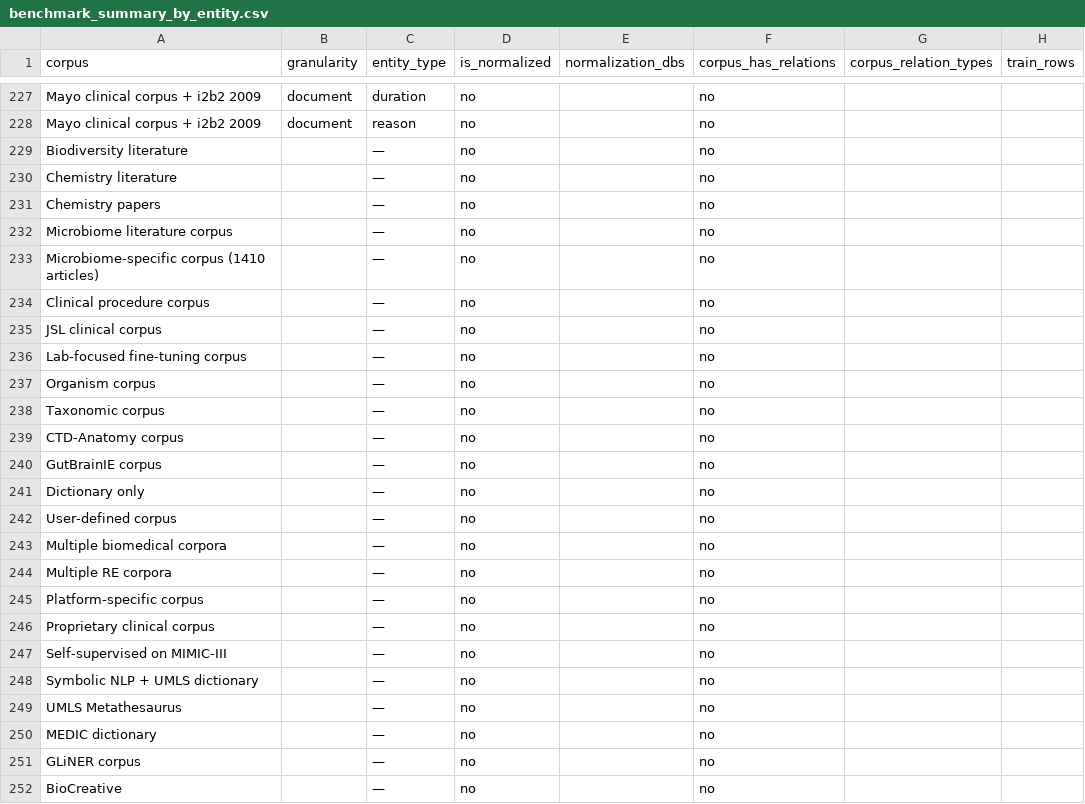
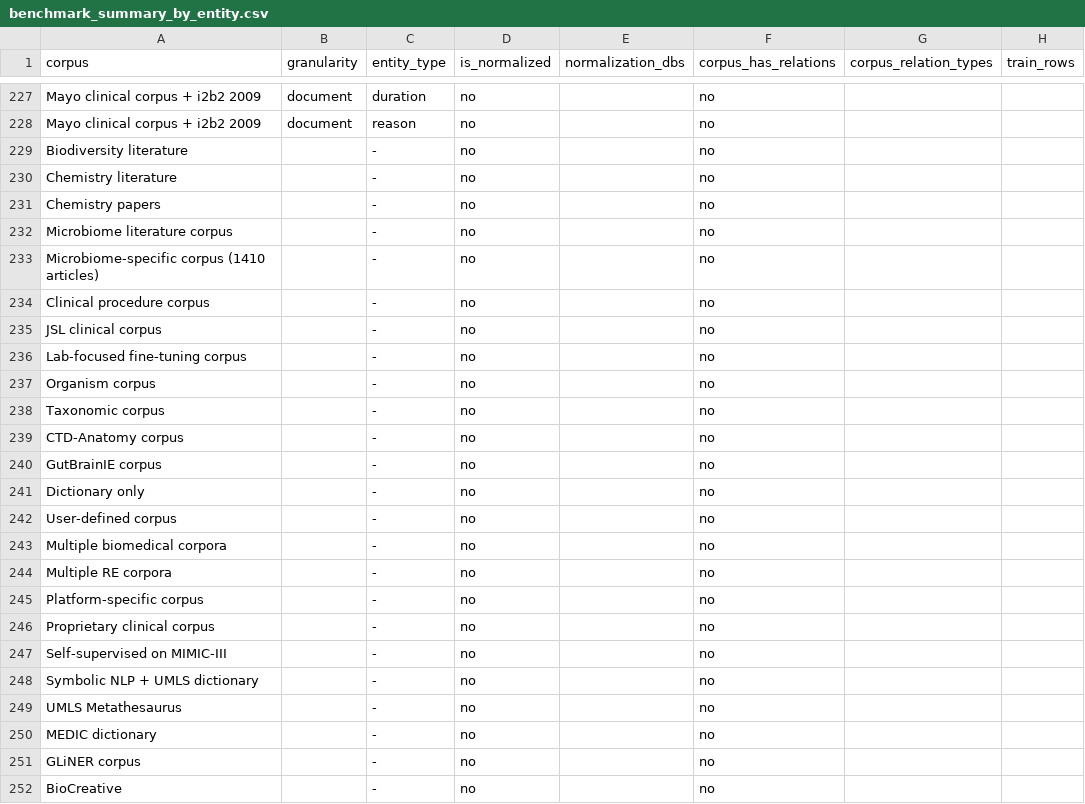
Before and after one commit to chrysabrz/biomedical-ner-explorer, a CSV file: benchmark_summary_by_entity.csv, drawn as a sheet; only a part is shown, gaps mark what is left out; the diff covers the shown part only; the diff names each change by its address in the sheet, - before the commit and + after, or states it on an @@ line.

Commit message:
Expand tool/entity coverage and clean up explorer
- Remove the biomedical/clinical domain filter (was an arbitrary
  hardcoded allowlist that misclassified tools)
- Rename app title to "Biomedical NER/NEN Explorer"
- Add medSpaCy (rule-based clinical pipeline, user-defined entities)
- Break DiMB-RE into its 15 per-entity rows (Nutrient/Food/etc. now
  first-class, selectable entities)
- Add alcohol/drug/tobacco substance-use entities from the SHAC
  (n2c2 2022 SDOH) corpus
- Expand d4data to its full 41 entity types (matching the model's
  label set) and fix the stale "43 entity groups" note
- Add Clinical-AI-Apollo/Medical-NER (DeBERTa, 41 entities)
- Replace all em dashes with hyphens across app, generator, and data

```diff
--- a/benchmark_summary_by_entity.csv
+++ b/benchmark_summary_by_entity.csv
-C229:C252 (entity_type): —
+C229:C252 (entity_type): -
```
Also changed, not shown: 6 edited cells elsewhere in this file, 3 other files.
